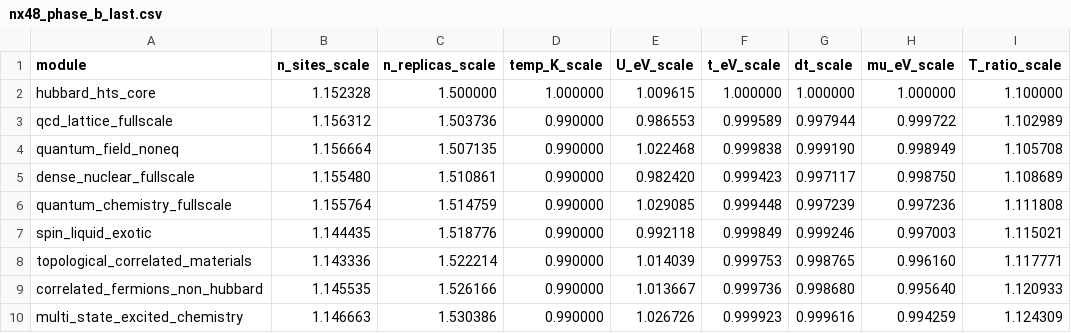
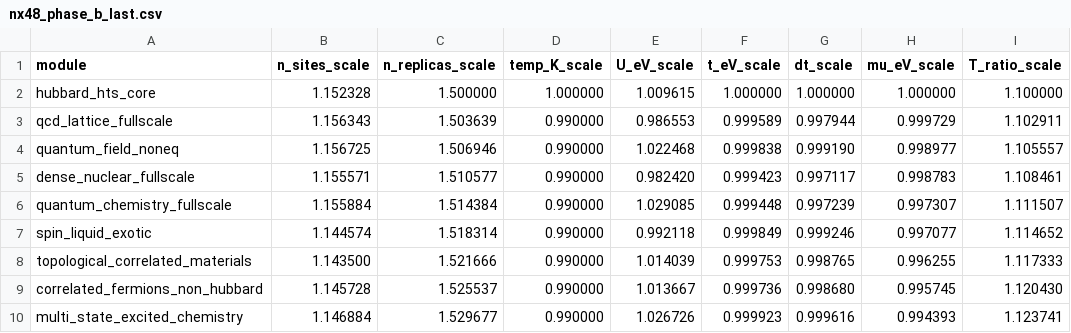
Before and after one commit to vgacofc/lumvorax2, a CSV file: src/advanced_calculations/quantum_problem_hubbard_hts/config/nx48_phase_b_last.csv, drawn as a sheet; only a part is shown; the diff covers the shown part only.

```diff
--- a/src/advanced_calculations/quantum_problem_hubbard_hts/config/nx48_phase_b_last.csv
+++ b/src/advanced_calculations/quantum_problem_hubbard_hts/config/nx48_phase_b_last.csv
@@ -2,9 +2,9 @@ module,n_sites_scale,n_replicas_scale,temp_K_scale,U_eV_scale,t_eV_scale,dt_scal
 hubbard_hts_core,1.152328,1.500000,1.000000,1.009615,1.000000,1.000000,1.000000,1.100000
-qcd_lattice_fullscale,1.156312,1.503736,0.990000,0.986553,0.999589,0.997944,0.999722,1.102989
-quantum_field_noneq,1.156664,1.507135,0.990000,1.022468,0.999838,0.999190,0.998949,1.105708
-dense_nuclear_fullscale,1.155480,1.510861,0.990000,0.982420,0.999423,0.997117,0.998750,1.108689
-quantum_chemistry_fullscale,1.155764,1.514759,0.990000,1.029085,0.999448,0.997239,0.997236,1.111808
-spin_liquid_exotic,1.144435,1.518776,0.990000,0.992118,0.999849,0.999246,0.997003,1.115021
-topological_correlated_materials,1.143336,1.522214,0.990000,1.014039,0.999753,0.998765,0.996160,1.117771
-correlated_fermions_non_hubbard,1.145535,1.526166,0.990000,1.013667,0.999736,0.998680,0.995640,1.120933
-multi_state_excited_chemistry,1.146663,1.530386,0.990000,1.026726,0.999923,0.999616,0.994259,1.124309
+qcd_lattice_fullscale,1.156343,1.503639,0.990000,0.986553,0.999589,0.997944,0.999729,1.102911
+quantum_field_noneq,1.156725,1.506946,0.990000,1.022468,0.999838,0.999190,0.998977,1.105557
+dense_nuclear_fullscale,1.155571,1.510577,0.990000,0.982420,0.999423,0.997117,0.998783,1.108461
+quantum_chemistry_fullscale,1.155884,1.514384,0.990000,1.029085,0.999448,0.997239,0.997307,1.111507
+spin_liquid_exotic,1.144574,1.518314,0.990000,0.992118,0.999849,0.999246,0.997077,1.114652
+topological_correlated_materials,1.143500,1.521666,0.990000,1.014039,0.999753,0.998765,0.996255,1.117333
+correlated_fermions_non_hubbard,1.145728,1.525537,0.990000,1.013667,0.999736,0.998680,0.995745,1.120430
+multi_state_excited_chemistry,1.146884,1.529677,0.990000,1.026726,0.999923,0.999616,0.994393,1.123741
```
Also changed, not shown: 28 edited cells elsewhere in this file, 2 other files.
